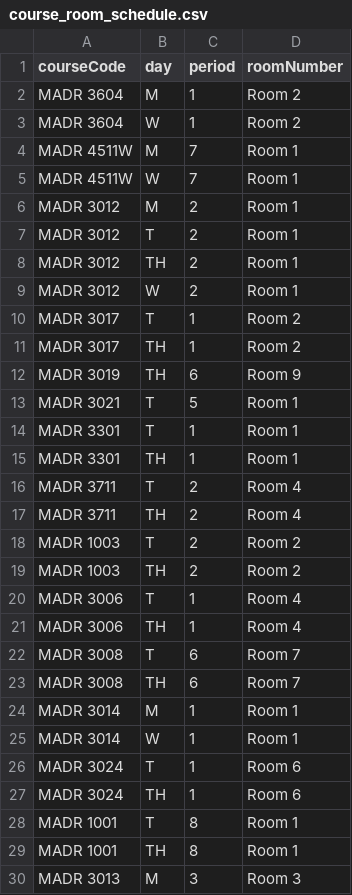
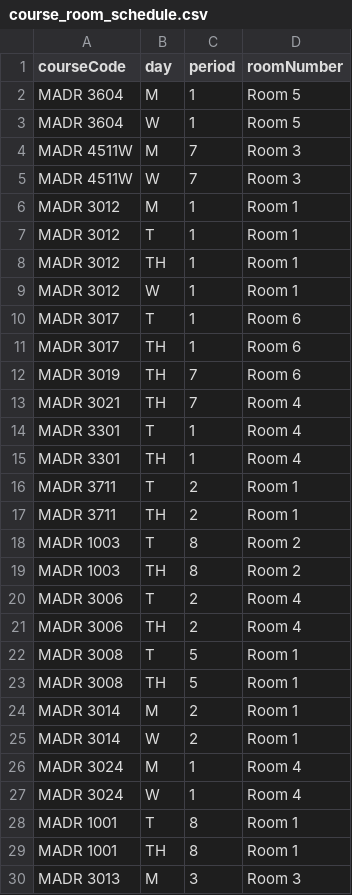
Before and after one commit to marca7162/fom-course-scheduler, a CSV file: work/output/course_room_schedule.csv, drawn as a sheet; only a part is shown; the diff covers the shown part only.

```diff
--- a/work/output/course_room_schedule.csv
+++ b/work/output/course_room_schedule.csv
@@ -1,28 +1,28 @@
 courseCode,day,period,roomNumber
-MADR 3604,M,1,Room 2
-MADR 3604,W,1,Room 2
-MADR 4511W,M,7,Room 1
-MADR 4511W,W,7,Room 1
-MADR 3012,M,2,Room 1
-MADR 3012,T,2,Room 1
-MADR 3012,TH,2,Room 1
-MADR 3012,W,2,Room 1
-MADR 3017,T,1,Room 2
-MADR 3017,TH,1,Room 2
-MADR 3019,TH,6,Room 9
-MADR 3021,T,5,Room 1
-MADR 3301,T,1,Room 1
-MADR 3301,TH,1,Room 1
-MADR 3711,T,2,Room 4
-MADR 3711,TH,2,Room 4
-MADR 1003,T,2,Room 2
-MADR 1003,TH,2,Room 2
-MADR 3006,T,1,Room 4
-MADR 3006,TH,1,Room 4
-MADR 3008,T,6,Room 7
-MADR 3008,TH,6,Room 7
-MADR 3014,M,1,Room 1
-MADR 3014,W,1,Room 1
-MADR 3024,T,1,Room 6
-MADR 3024,TH,1,Room 6
+MADR 3604,M,1,Room 5
+MADR 3604,W,1,Room 5
+MADR 4511W,M,7,Room 3
+MADR 4511W,W,7,Room 3
+MADR 3012,M,1,Room 1
+MADR 3012,T,1,Room 1
+MADR 3012,TH,1,Room 1
+MADR 3012,W,1,Room 1
+MADR 3017,T,1,Room 6
+MADR 3017,TH,1,Room 6
+MADR 3019,TH,7,Room 6
+MADR 3021,TH,7,Room 4
+MADR 3301,T,1,Room 4
+MADR 3301,TH,1,Room 4
+MADR 3711,T,2,Room 1
+MADR 3711,TH,2,Room 1
+MADR 1003,T,8,Room 2
+MADR 1003,TH,8,Room 2
+MADR 3006,T,2,Room 4
+MADR 3006,TH,2,Room 4
+MADR 3008,T,5,Room 1
+MADR 3008,TH,5,Room 1
+MADR 3014,M,2,Room 1
+MADR 3014,W,2,Room 1
+MADR 3024,M,1,Room 4
+MADR 3024,W,1,Room 4
 MADR 1001,T,8,Room 1
```
Also changed, not shown: 36 edited cells elsewhere in this file, work/output/student_schedule.csv, work/output/teacher_schedule.csv, 14 other files.
